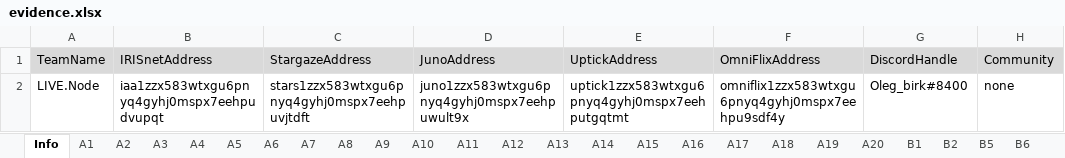
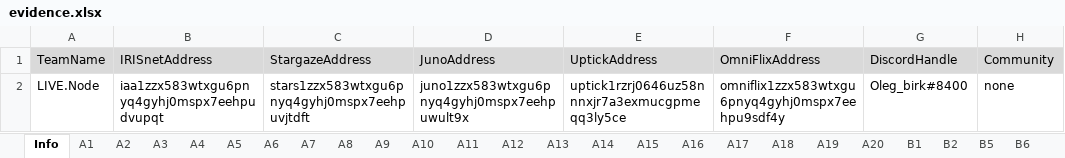
Before and after one commit to game-of-nfts/gon-evidence, an Excel workbook: OlegBirkoff/evidence.xlsx, sheet Info, drawn as a sheet; values as stored, in another font and other column widths than the file's, no borders; the diff names each change by its address in the sheet, - before the commit and + after, or states it on an @@ line.

Commit message:
Add files via upload

```diff
--- a/OlegBirkoff/evidence.xlsx (sheet Info)
+++ b/OlegBirkoff/evidence.xlsx (sheet Info)
-E2 (UptickAddress): uptick1zzx583wtxgu6pnyq4gyhj0mspx7eehputgqtmt
+E2 (UptickAddress): uptick1rzrj0646uz58nnnxjr7a3exmucgpmeqq3ly5ce
```
